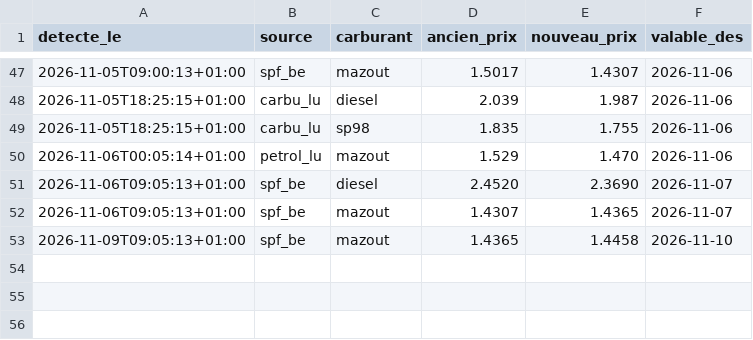
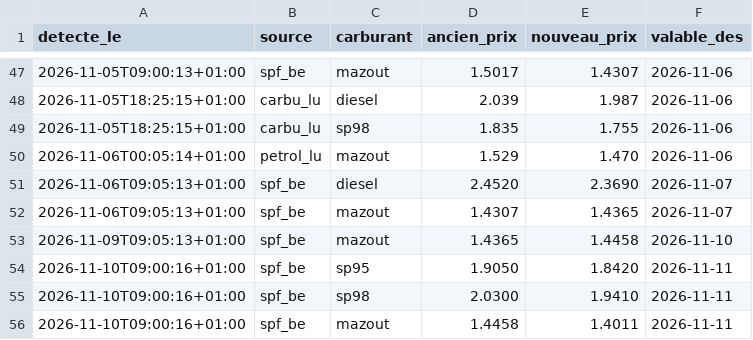
Before and after one commit to GuillDecker/Fuel-Alert-Bot, a CSV file: history.csv, drawn as a sheet; only a part is shown, gaps mark what is left out.

```diff
--- a/history.csv
+++ b/history.csv
@@ -53 +53,4 @@ detecte_le,source,carburant,ancien_prix,nouveau_prix,valable_des
 2026-11-09T09:05:13+01:00,spf_be,mazout,1.4365,1.4458,2026-11-10
+2026-11-10T09:00:16+01:00,spf_be,sp95,1.9050,1.8420,2026-11-11
+2026-11-10T09:00:16+01:00,spf_be,sp98,2.0300,1.9410,2026-11-11
+2026-11-10T09:00:16+01:00,spf_be,mazout,1.4458,1.4011,2026-11-11
```
Also changed, not shown: 1 other file.
